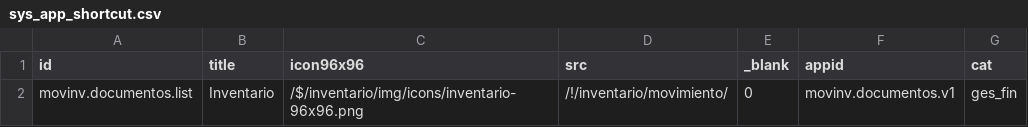
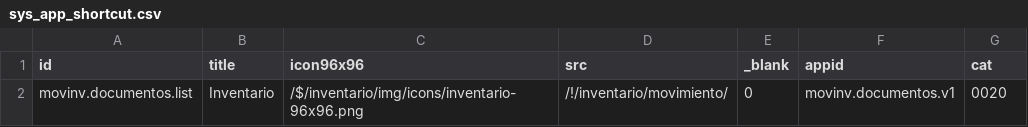
Before and after one commit to Induxsoft/movinv, a CSV file: src/inventario/_install/initial_data/sys_app_shortcut.csv, drawn as a sheet.

```diff
--- a/src/inventario/_install/initial_data/sys_app_shortcut.csv
+++ b/src/inventario/_install/initial_data/sys_app_shortcut.csv
@@ -1,2 +1,2 @@
 "id","title","icon96x96","src","_blank","appid","cat"
-"movinv.documentos.list","Inventario","/$/inventario/img/icons/inventario-96x96.png","/!/inventario/movimiento/","0","movinv.documentos.v1","ges_fin"
+"movinv.documentos.list","Inventario","/$/inventario/img/icons/inventario-96x96.png","/!/inventario/movimiento/","0","movinv.documentos.v1","0020"
```
Also changed, not shown: 1 other file.
